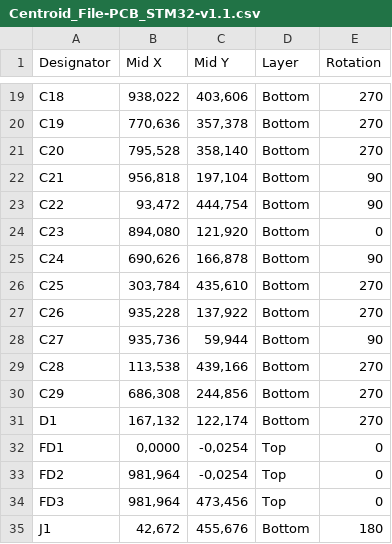
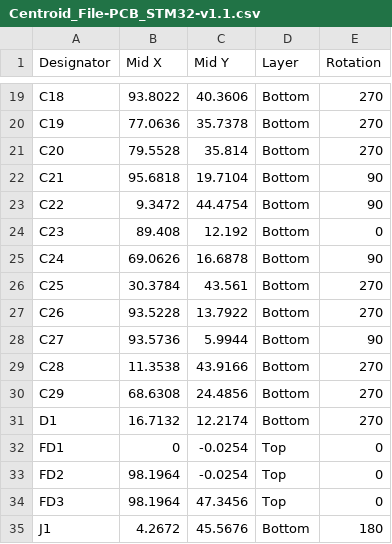
Before and after one commit to eSpark-Backup/brendanbezuko-stm32pcb, a CSV file: Design_Files/Pick n Place/Centroid_File-PCB_STM32-v1.1.csv, drawn as a sheet; only a part is shown, gaps mark what is left out; the diff covers the shown part only; the diff names each change by its address in the sheet, - before the commit and + after, or states it on an @@ line.

```diff
--- a/Design_Files/Pick n Place/Centroid_File-PCB_STM32-v1.1.csv
+++ b/Design_Files/Pick n Place/Centroid_File-PCB_STM32-v1.1.csv
-B19 (Mid X): 938,022
+B19 (Mid X): 93.8022
-C19 (Mid Y): 403,606
+C19 (Mid Y): 40.3606
-B20 (Mid X): 770,636
+B20 (Mid X): 77.0636
-C20 (Mid Y): 357,378
+C20 (Mid Y): 35.7378
-B21 (Mid X): 795,528
+B21 (Mid X): 79.5528
-C21 (Mid Y): 358,140
+C21 (Mid Y): 35.814
-B22 (Mid X): 956,818
+B22 (Mid X): 95.6818
-C22 (Mid Y): 197,104
+C22 (Mid Y): 19.7104
-B23 (Mid X): 93,472
+B23 (Mid X): 9.3472
-C23 (Mid Y): 444,754
+C23 (Mid Y): 44.4754
-B24 (Mid X): 894,080
+B24 (Mid X): 89.408
-C24 (Mid Y): 121,920
+C24 (Mid Y): 12.192
-B25 (Mid X): 690,626
+B25 (Mid X): 69.0626
-C25 (Mid Y): 166,878
+C25 (Mid Y): 16.6878
-B26 (Mid X): 303,784
+B26 (Mid X): 30.3784
-C26 (Mid Y): 435,610
+C26 (Mid Y): 43.561
-B27 (Mid X): 935,228
+B27 (Mid X): 93.5228
-C27 (Mid Y): 137,922
+C27 (Mid Y): 13.7922
-B28 (Mid X): 935,736
+B28 (Mid X): 93.5736
-C28 (Mid Y): 59,944
+C28 (Mid Y): 5.9944
-B29 (Mid X): 113,538
+B29 (Mid X): 11.3538
-C29 (Mid Y): 439,166
+C29 (Mid Y): 43.9166
-B30 (Mid X): 686,308
+B30 (Mid X): 68.6308
-C30 (Mid Y): 244,856
+C30 (Mid Y): 24.4856
-B31 (Mid X): 167,132
+B31 (Mid X): 16.7132
-C31 (Mid Y): 122,174
+C31 (Mid Y): 12.2174
-B32 (Mid X): 0,0000
+B32 (Mid X): 0
-C32:C33 (Mid Y): -0,0254
+C32:C33 (Mid Y): -0.0254
-B33:B34 (Mid X): 981,964
+B33:B34 (Mid X): 98.1964
-C34 (Mid Y): 473,456
+C34 (Mid Y): 47.3456
-B35 (Mid X): 42,672
+B35 (Mid X): 4.2672
-C35 (Mid Y): 455,676
+C35 (Mid Y): 45.5676
```
Also changed, not shown: 120 edited cells elsewhere in this file, Design_Files/Pick n Place/Pick Place for PCB_STM32-v1.1.csv, 44 other files.
